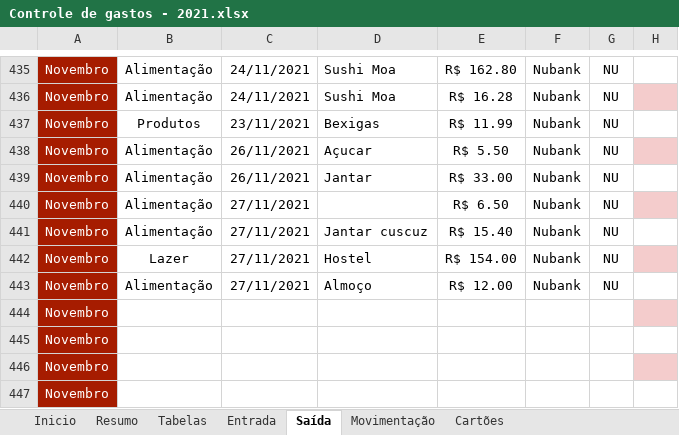
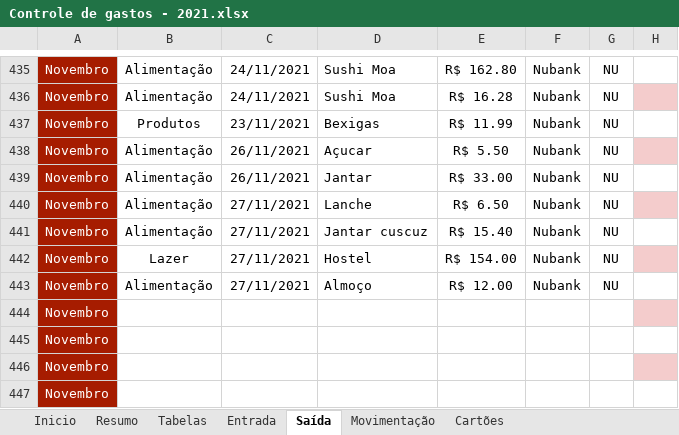
Before and after one commit to bombermal/Personal_Proj_Home_Data_Architecture, an Excel workbook: Pipeline/Data_preparation/Source_data/Controle de gastos - 2021.xlsx, sheet Saída, drawn as a sheet; only a part is shown, gaps mark what is left out; values as stored, in another font and other column widths than the file's, no borders; charts and pictures and table styles not drawn; the diff names each change by its address in the sheet, - before the commit and + after, or states it on an @@ line.

```diff
--- a/Pipeline/Data_preparation/Source_data/Controle de gastos - 2021.xlsx (sheet Saída)
+++ b/Pipeline/Data_preparation/Source_data/Controle de gastos - 2021.xlsx (sheet Saída)
-D440: (empty)
+D440: Lanche
```
Also changed, not shown: sheet Resumo, sheet Movimentação, sheet Entrada, sheet Inicio, sheet Tabelas, formulas that keep their value, charts or pictures, Pipeline/Data_preparation/Source_data/Controle de gastos - 2020.xlsx, Pipeline/Data_preparation/Source_data/Controle de gastos - 2022.xlsx.
